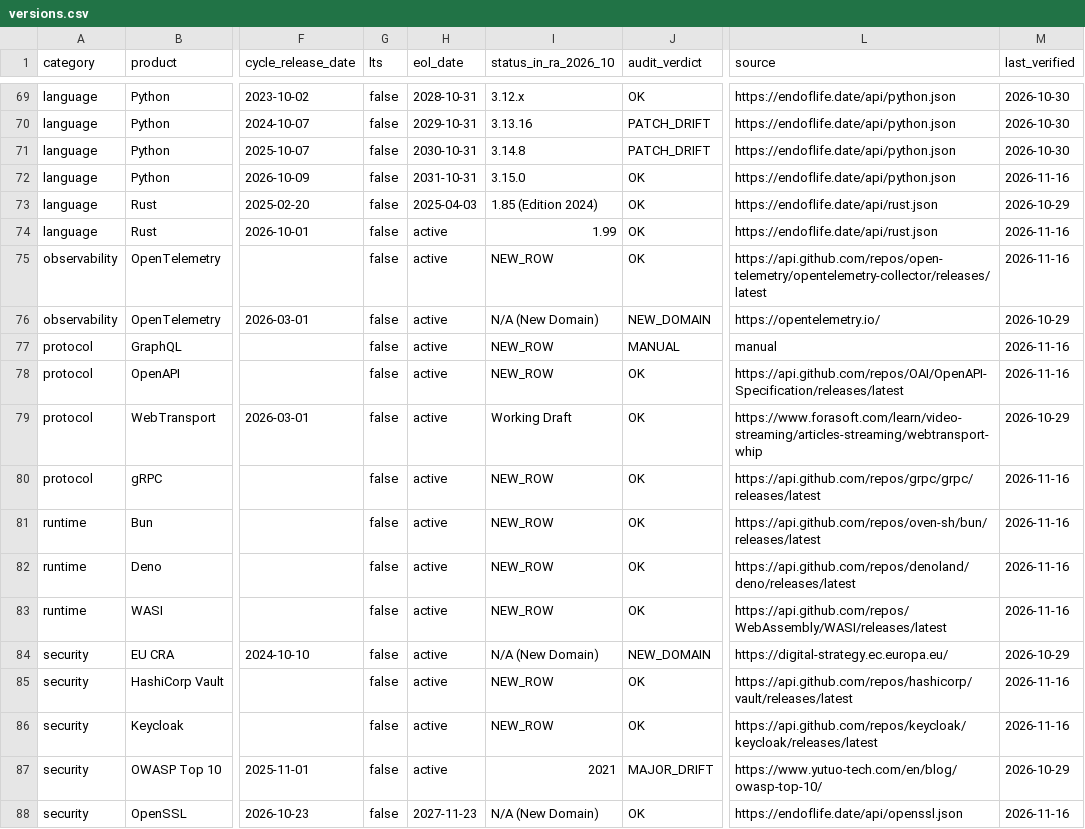
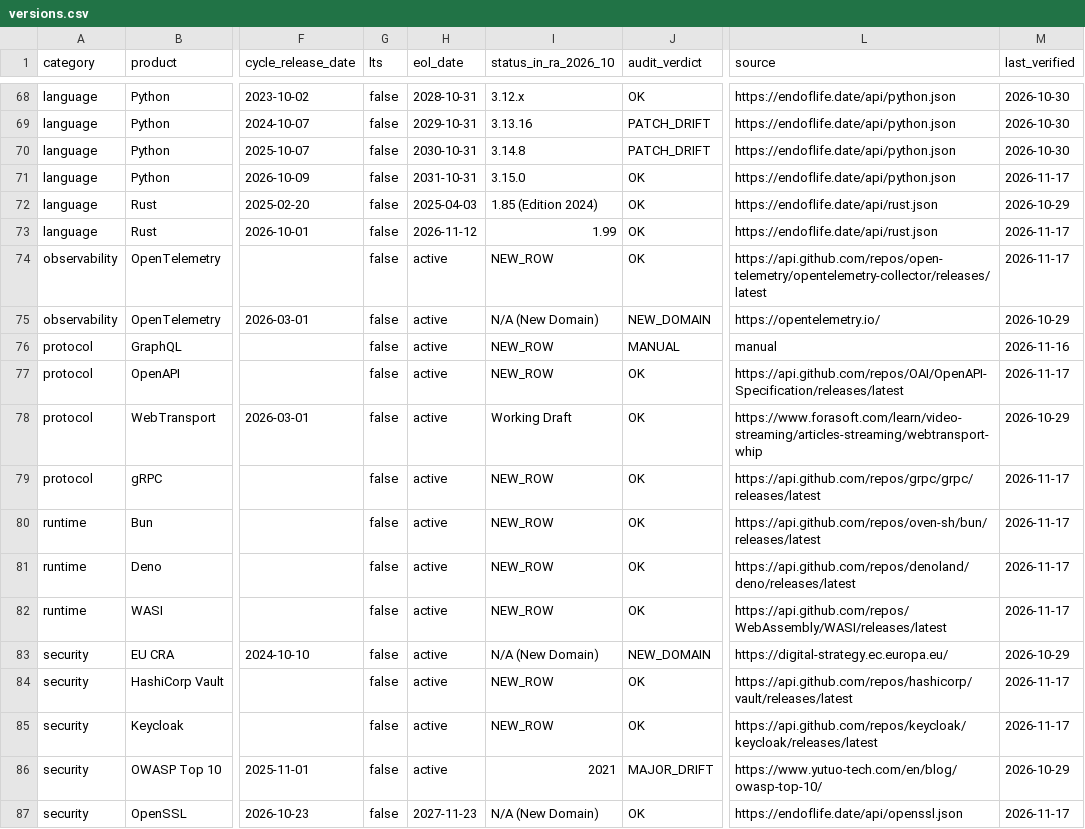
Before and after one commit to n24q02m/system-craft, a CSV file: facts/versions.csv, drawn as a sheet; only a part is shown, gaps mark what is left out; addresses are those after the commit; the diff covers the shown part only; the diff names each change by its address in the sheet, - before the commit and + after, or states it on an @@ line.

```diff
--- a/facts/versions.csv
+++ b/facts/versions.csv
-M71 (last_verified): 2026-11-16
+M71 (last_verified): 2026-11-17
-H73 (eol_date): active
+H73 (eol_date): 2026-11-12
-M73:M74 (last_verified): 2026-11-16
+M73:M74 (last_verified): 2026-11-17
-M77 (last_verified): 2026-11-16
+M77 (last_verified): 2026-11-17
-M79:M82 (last_verified): 2026-11-16
+M79:M82 (last_verified): 2026-11-17
-M84:M85 (last_verified): 2026-11-16
+M84:M85 (last_verified): 2026-11-17
-M87 (last_verified): 2026-11-16
+M87 (last_verified): 2026-11-17
```
Also changed, not shown: 1 removed row and 63 edited cells elsewhere in this file, facts/watchlist.csv, 8 other files.
